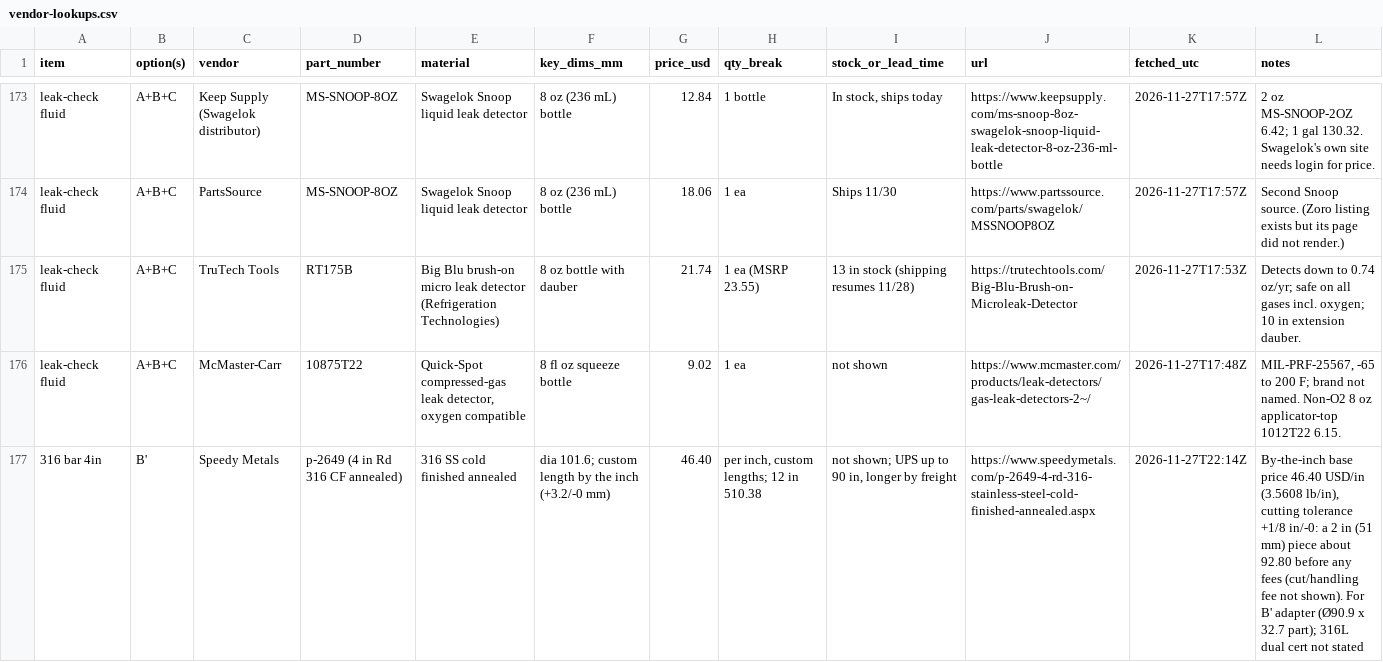
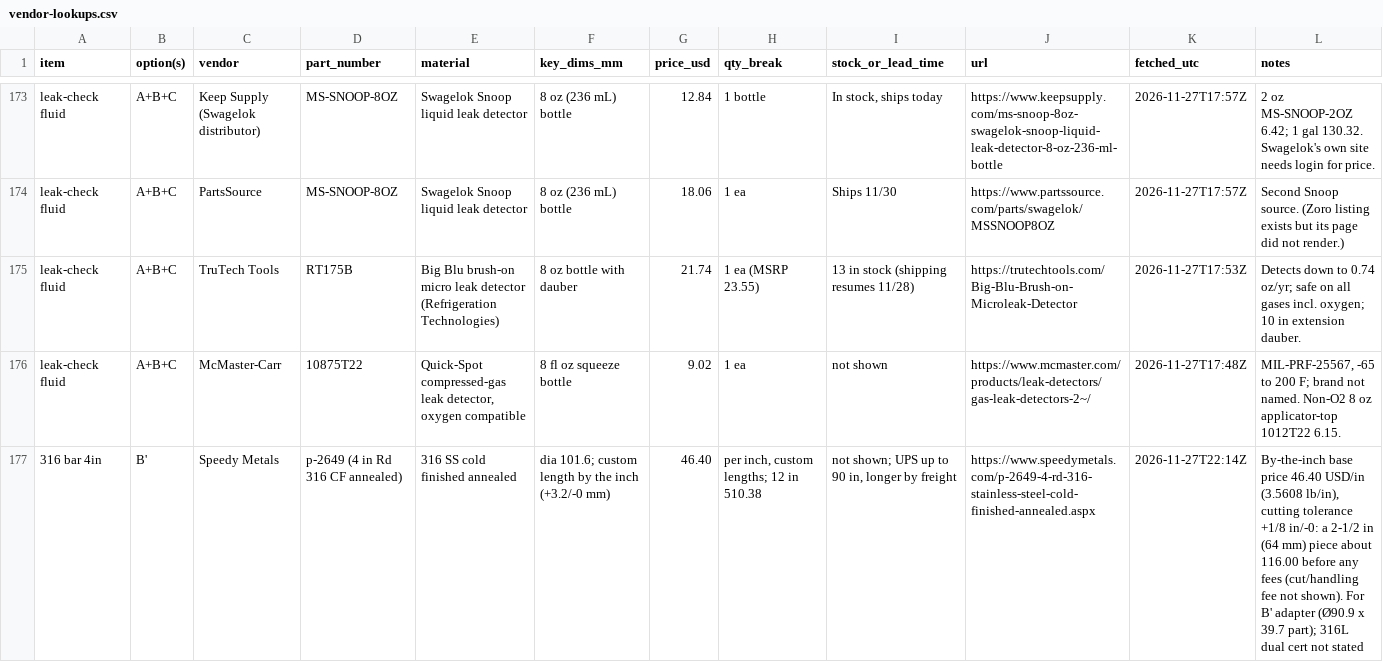
Before and after one commit to vertical-cloud-lab/digital-alloy-lab, a CSV file: atomizer-collection-cup/bom/vendor-lookups.csv, drawn as a sheet; only a part is shown, gaps mark what is left out.

```diff
--- a/atomizer-collection-cup/bom/vendor-lookups.csv
+++ b/atomizer-collection-cup/bom/vendor-lookups.csv
@@ -176,2 +176,2 @@ leak-check fluid,A+B+C,TruTech Tools,RT175B,Big Blu brush-on micro leak detector
 leak-check fluid,A+B+C,McMaster-Carr,10875T22,"Quick-Spot compressed-gas leak detector, oxygen compatible",8 fl oz squeeze bottle,9.02,1 ea,not shown,https://www.mcmaster.com/products/leak-detectors/gas-leak-detectors-2~/,2026-11-27T17:48Z,"MIL-PRF-25567, -65 to 200 F; brand not named. Non-O2 8 oz applicator-top 1012T22 6.15."
-316 bar 4in,B',Speedy Metals,p-2649 (4 in Rd 316 CF annealed),316 SS cold finished annealed,dia 101.6; custom length by the inch (+3.2/-0 mm),46.40,"per inch, custom lengths; 12 in 510.38","not shown; UPS up to 90 in, longer by freight",https://www.speedymetals.com/p-2649-4-rd-316-stainless-steel-cold-finished-annealed.aspx,2026-11-27T22:14Z,"By-the-inch base price 46.40 USD/in (3.5608 lb/in), cutting tolerance +1/8 in/-0: a 2 in (51 mm) piece about 92.80 before any fees (cut/handling fee not shown). For B' adapter (Ø90.9 x 32.7 part); 316L dual cert not stated"
+316 bar 4in,B',Speedy Metals,p-2649 (4 in Rd 316 CF annealed),316 SS cold finished annealed,dia 101.6; custom length by the inch (+3.2/-0 mm),46.40,"per inch, custom lengths; 12 in 510.38","not shown; UPS up to 90 in, longer by freight",https://www.speedymetals.com/p-2649-4-rd-316-stainless-steel-cold-finished-annealed.aspx,2026-11-27T22:14Z,"By-the-inch base price 46.40 USD/in (3.5608 lb/in), cutting tolerance +1/8 in/-0: a 2-1/2 in (64 mm) piece about 116.00 before any fees (cut/handling fee not shown). For B' adapter (Ø90.9 x 39.7 part); 316L dual cert not stated"
```
Also changed, not shown: atomizer-collection-cup/bom/bom_B.csv, 28 other files.
